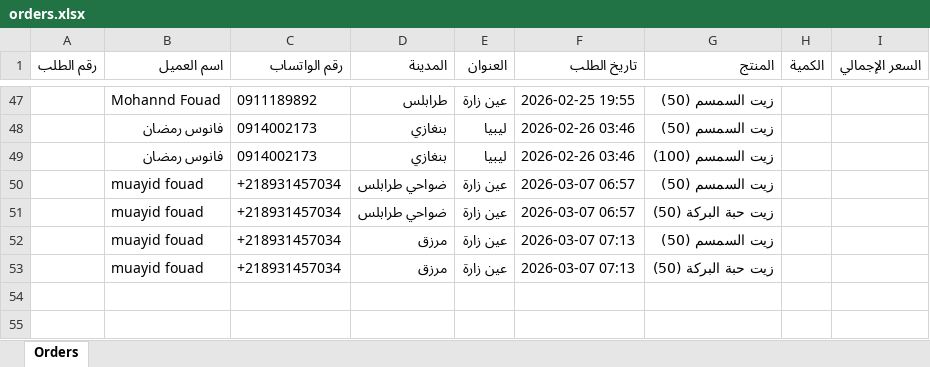
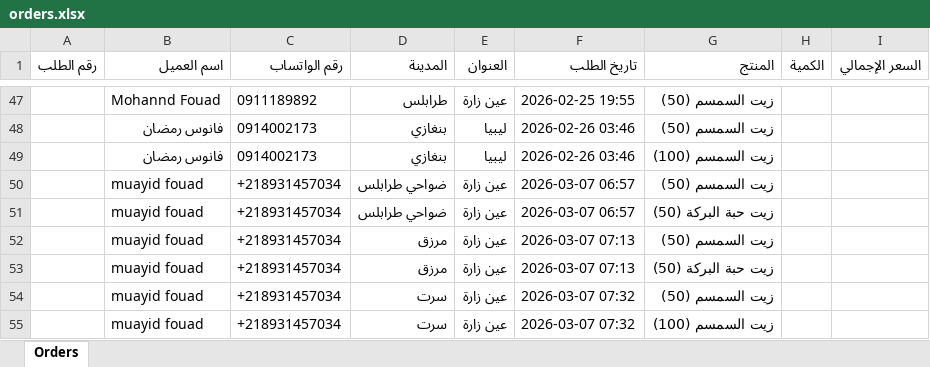
Before and after one commit to medofbm/orkidea-website, an Excel workbook: Orkideya/wwwroot/orders.xlsx, sheet Orders, drawn as a sheet; only a part is shown, gaps mark what is left out; values as stored, in another font and other column widths than the file's, no borders; the diff names each change by its address in the sheet, - before the commit and + after, or states it on an @@ line.

```diff
--- a/Orkideya/wwwroot/orders.xlsx (sheet Orders)
+++ b/Orkideya/wwwroot/orders.xlsx (sheet Orders)
+row 54:  | muayid fouad | +218931457034 | سرت | عين زارة | 2026-03-07 07:32 | زيت السمسم (50)
+row 55:  | muayid fouad | +218931457034 | سرت | عين زارة | 2026-03-07 07:32 | زيت السمسم (100)
```
Also changed, not shown: 1 other file.
